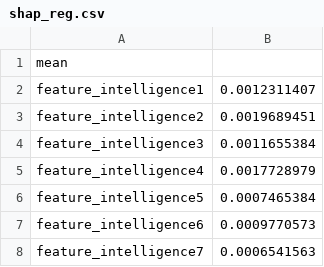
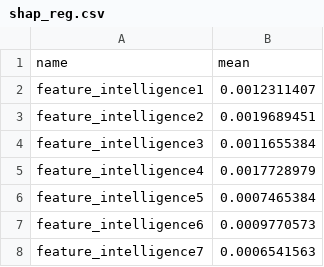
Before and after one commit to nicholasrichers/dissertacao, a CSV file: reports/feature_importance/shap/shap_reg.csv, drawn as a sheet; only a part is shown.

Commit message:
shap

```diff
--- a/reports/feature_importance/shap/shap_reg.csv
+++ b/reports/feature_importance/shap/shap_reg.csv
@@ -1,2 +1,2 @@
-mean
+name,mean
 feature_intelligence1,0.0012311407
```
Also changed, not shown: reports/feature_importance/shap/ebm_class.csv, reports/feature_importance/shap/ebm_class_pca.csv, 6 other files.
